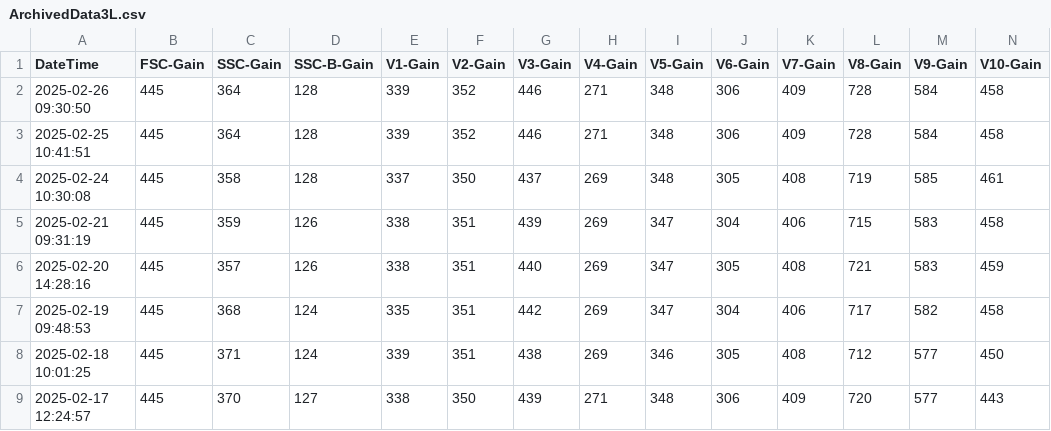
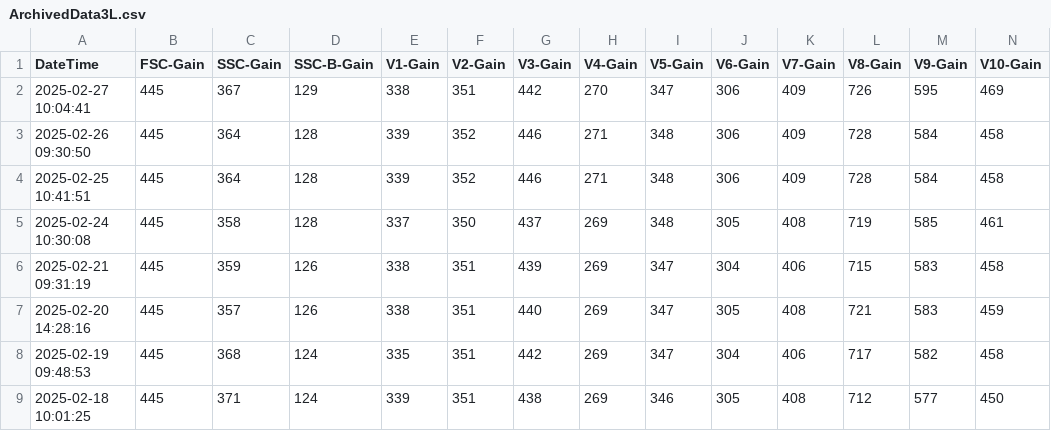
Before and after one commit to UMGCCFCSS/InstrumentQC, a CSV file: data/3L/Archive/ArchivedData3L.csv, drawn as a sheet; only a part is shown; the shorter side is filled out with more unchanged rows; rows hold the shown columns only; the diff names each change by its address in the sheet, - before the commit and + after, or states it on an @@ line.

```diff
--- a/data/3L/Archive/ArchivedData3L.csv
+++ b/data/3L/Archive/ArchivedData3L.csv
+row 2: 2025-02-27 10:04:41 | 445 | 367 | 129 | 338 | 351 | 442 | 270 | 347 | 306 | 409 | 726 | 595 | 469
```
Also changed, not shown: data/3L/Archive/ApplicationData3L.csv, 1 other file.
